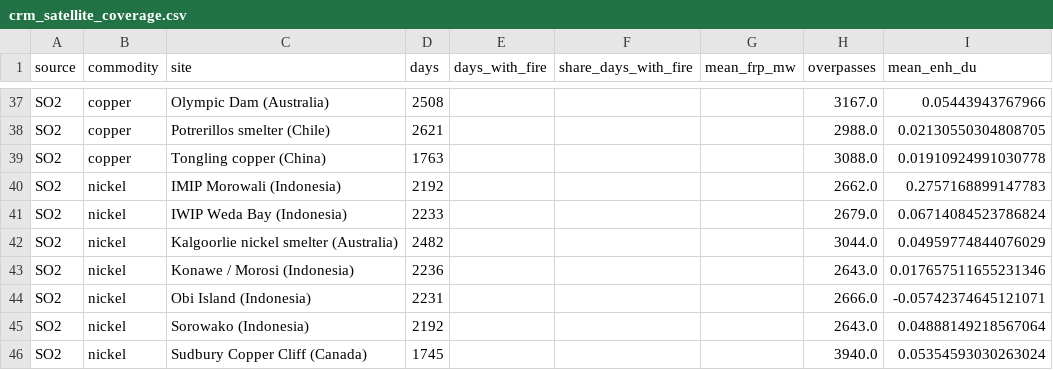
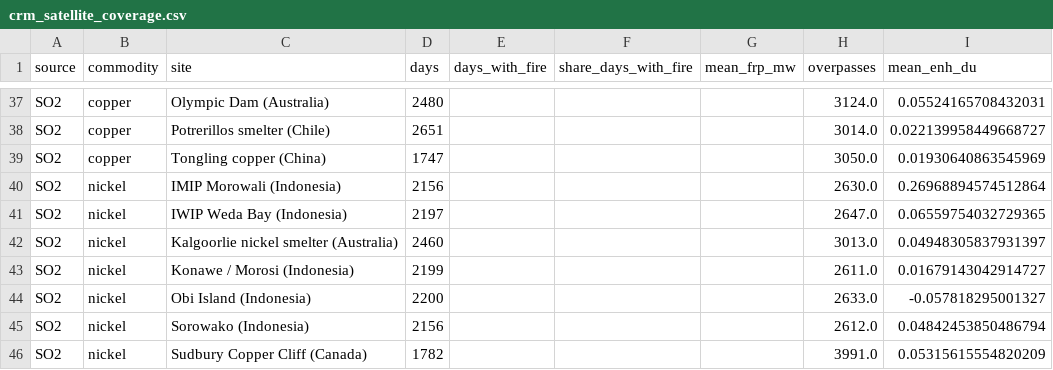
Before and after one commit to ASCoding11/Quant-Trading, a CSV file: research/crm/crm_satellite_coverage.csv, drawn as a sheet; only a part is shown, gaps mark what is left out; the diff covers the shown part only; the diff names each change by its address in the sheet, - before the commit and + after, or states it on an @@ line.

```diff
--- a/research/crm/crm_satellite_coverage.csv
+++ b/research/crm/crm_satellite_coverage.csv
-D37 (days): 2508
+D37 (days): 2480
-H37 (overpasses): 3167.0
+H37 (overpasses): 3124.0
-I37 (mean_enh_du): 0.05443943767966
+I37 (mean_enh_du): 0.05524165708432031
-D38 (days): 2621
+D38 (days): 2651
-H38 (overpasses): 2988.0
+H38 (overpasses): 3014.0
-I38 (mean_enh_du): 0.02130550304808705
+I38 (mean_enh_du): 0.022139958449668727
-D39 (days): 1763
+D39 (days): 1747
-H39 (overpasses): 3088.0
+H39 (overpasses): 3050.0
-I39 (mean_enh_du): 0.01910924991030778
+I39 (mean_enh_du): 0.01930640863545969
-D40 (days): 2192
+D40 (days): 2156
-H40 (overpasses): 2662.0
+H40 (overpasses): 2630.0
-I40 (mean_enh_du): 0.2757168899147783
+I40 (mean_enh_du): 0.26968894574512864
-D41 (days): 2233
+D41 (days): 2197
-H41 (overpasses): 2679.0
+H41 (overpasses): 2647.0
-I41 (mean_enh_du): 0.06714084523786824
+I41 (mean_enh_du): 0.06559754032729365
-D42 (days): 2482
+D42 (days): 2460
-H42 (overpasses): 3044.0
+H42 (overpasses): 3013.0
-I42 (mean_enh_du): 0.04959774844076029
+I42 (mean_enh_du): 0.04948305837931397
-D43 (days): 2236
+D43 (days): 2199
-H43 (overpasses): 2643.0
+H43 (overpasses): 2611.0
-I43 (mean_enh_du): 0.017657511655231346
+I43 (mean_enh_du): 0.01679143042914727
-D44 (days): 2231
+D44 (days): 2200
-H44 (overpasses): 2666.0
+H44 (overpasses): 2633.0
-I44 (mean_enh_du): -0.05742374645121071
+I44 (mean_enh_du): -0.057818295001327
-D45 (days): 2192
+D45 (days): 2156
-H45 (overpasses): 2643.0
+H45 (overpasses): 2612.0
-I45 (mean_enh_du): 0.04888149218567064
+I45 (mean_enh_du): 0.04842453850486794
-D46 (days): 1745
+D46 (days): 1782
-H46 (overpasses): 3940.0
+H46 (overpasses): 3991.0
-I46 (mean_enh_du): 0.05354593030263024
+I46 (mean_enh_du): 0.05315615554820209
```
Also changed, not shown: 45 edited cells elsewhere in this file, research/crm/crm_satellite_results.csv, 2 other files.
